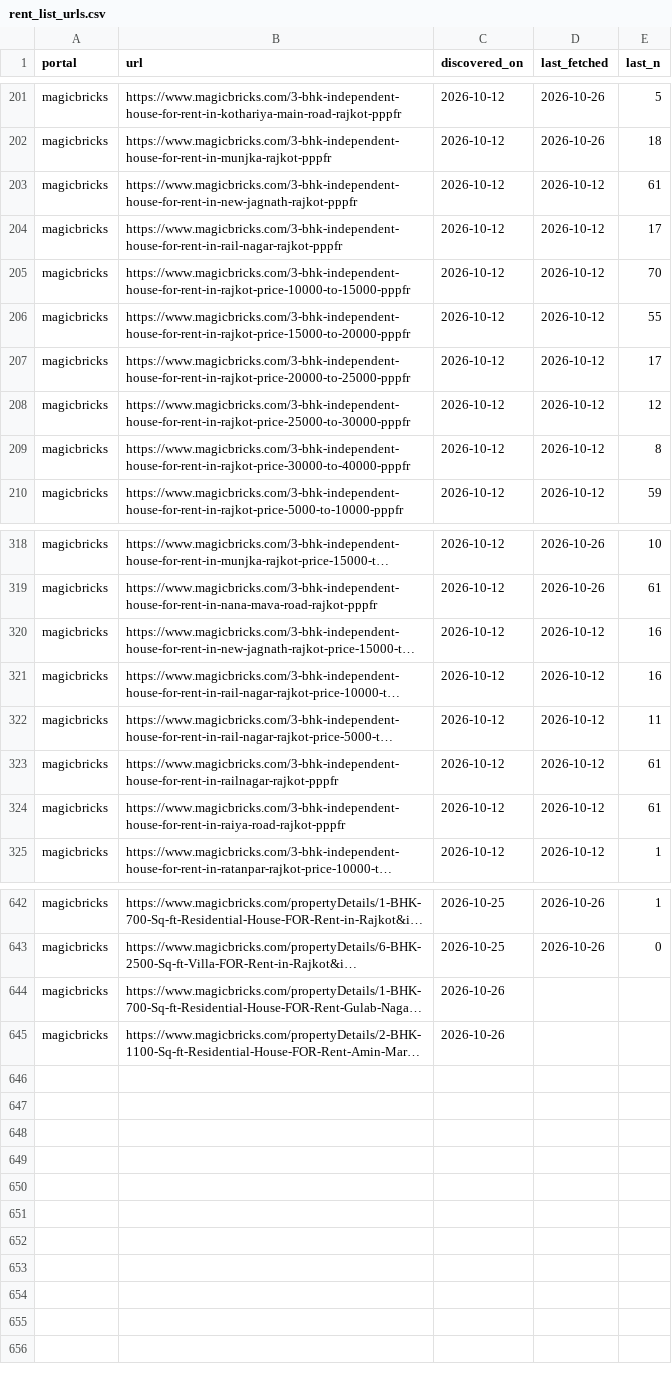
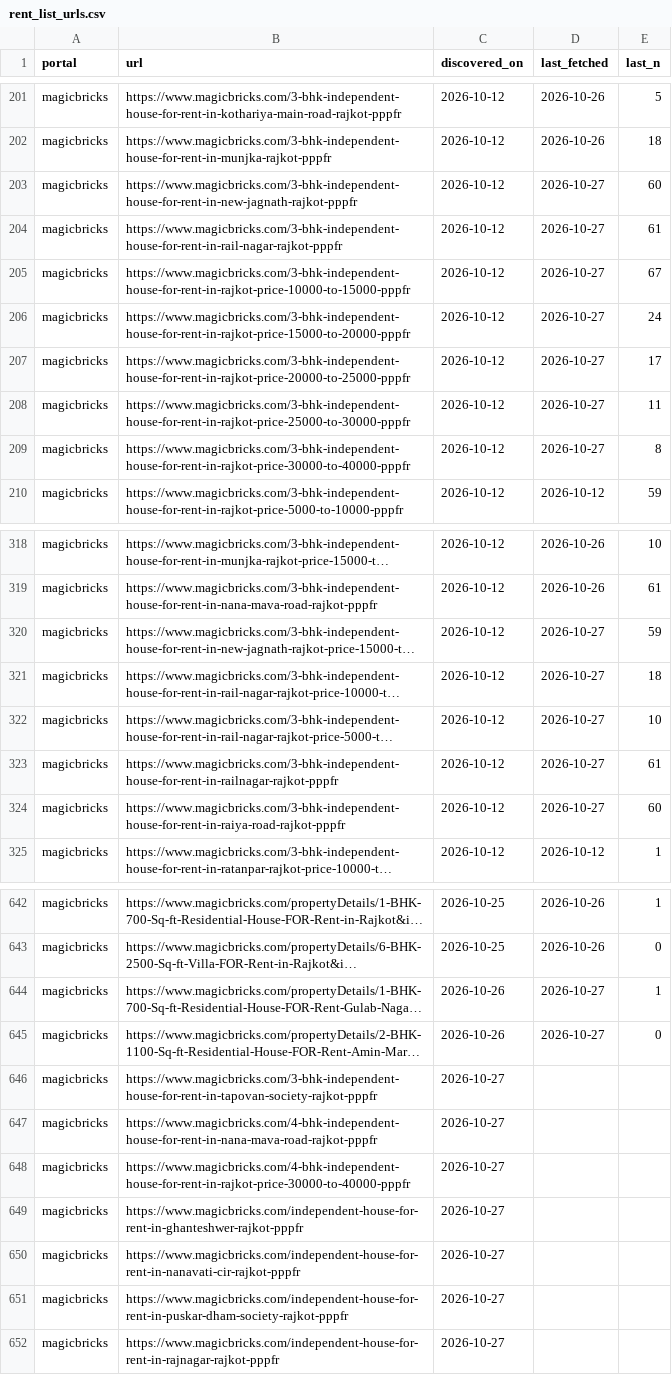
Before and after one commit to Nityahapani/rpi, a CSV file: data/rent_list_urls.csv, drawn as a sheet; only a part is shown, gaps mark what is left out; long unchanged cells end in …; the diff covers the shown part only; the diff names each change by its address in the sheet, - before the commit and + after, or states it on an @@ line.

```diff
--- a/data/rent_list_urls.csv
+++ b/data/rent_list_urls.csv
-D203:D209 (last_fetched): 2026-10-12
+D203:D209 (last_fetched): 2026-10-27
-E203 (last_n): 61
+E203 (last_n): 60
-E204 (last_n): 17
+E204 (last_n): 61
-E205 (last_n): 70
+E205 (last_n): 67
-E206 (last_n): 55
+E206 (last_n): 24
-E208 (last_n): 12
+E208 (last_n): 11
-D320:D324 (last_fetched): 2026-10-12
+D320:D324 (last_fetched): 2026-10-27
-E320 (last_n): 16
+E320 (last_n): 59
-E321 (last_n): 16
+E321 (last_n): 18
-E322 (last_n): 11
+E322 (last_n): 10
-E324 (last_n): 61
+E324 (last_n): 60
-D644:D645 (last_fetched): (empty)
+D644:D645 (last_fetched): 2026-10-27
-E644 (last_n): (empty)
+E644 (last_n): 1
-E645 (last_n): (empty)
+E645 (last_n): 0
+row 646: magicbricks | https://www.magicbricks.com/3-bhk-independent-house-for-rent-in-tapovan-society-rajkot-pppfr | 2026-10-27
+row 647: magicbricks | https://www.magicbricks.com/4-bhk-independent-house-for-rent-in-nana-mava-road-rajkot-pppfr | 2026-10-27
+row 648: magicbricks | https://www.magicbricks.com/4-bhk-independent-house-for-rent-in-rajkot-price-30000-to-40000-pppfr | 2026-10-27
+row 649: magicbricks | https://www.magicbricks.com/independent-house-for-rent-in-ghanteshwer-rajkot-pppfr | 2026-10-27
+row 650: magicbricks | https://www.magicbricks.com/independent-house-for-rent-in-nanavati-cir-rajkot-pppfr | 2026-10-27
+row 651: magicbricks | https://www.magicbricks.com/independent-house-for-rent-in-puskar-dham-society-rajkot-pppfr | 2026-10-27
+row 652: magicbricks | https://www.magicbricks.com/independent-house-for-rent-in-rajnagar-rajkot-pppfr | 2026-10-27
```
Also changed, not shown: 7 edited cells elsewhere in this file, data/hathway_broadband_prices.csv, data/mrp_diary.csv, 17 other files.
